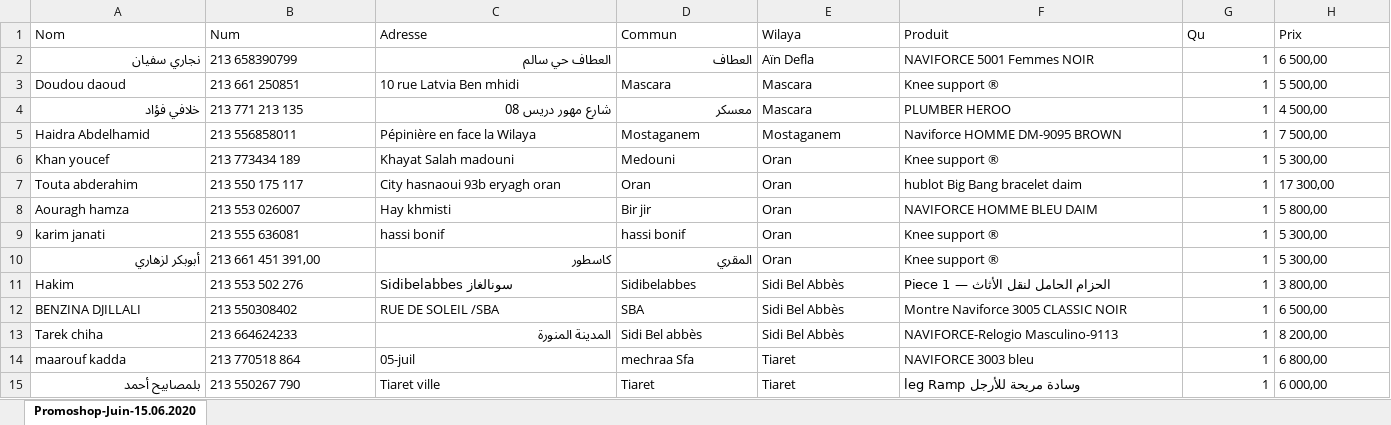
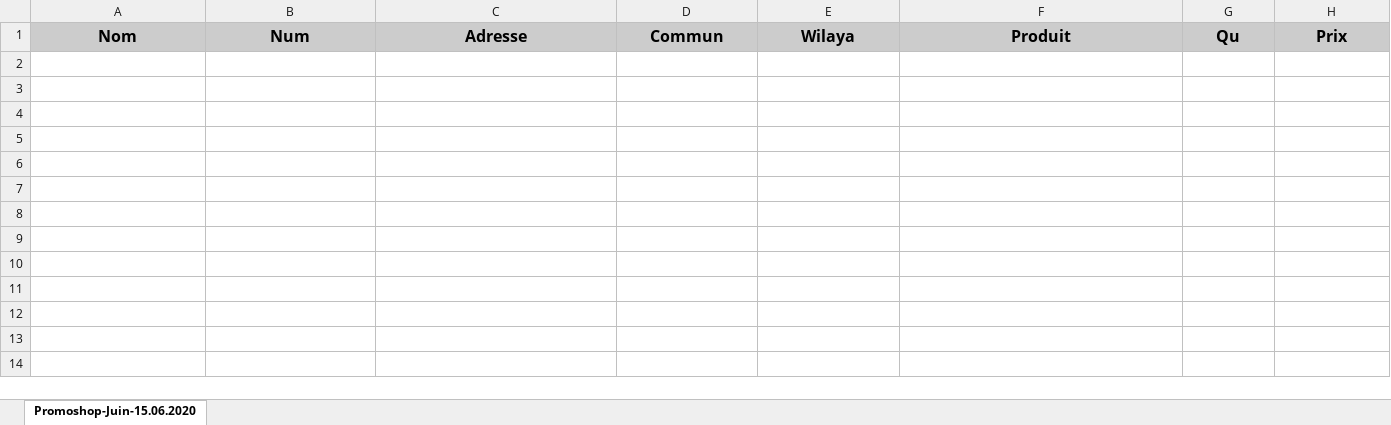
Before and after one commit to madisouheib/todeliv, an Excel workbook: public/download/data_colis.xlsx, sheet Promoshop-Juin-15.06.2020, drawn as a sheet; only a part is shown; values as stored, in another font and other column widths than the file's, no borders; charts and pictures not drawn; rows hold the shown columns only; the diff covers the shown part only; the diff names each change by its address in the sheet, - before the commit and + after, or states it on an @@ line.

Commit message:
the  be delivery pdf excel

```diff
--- a/public/download/data_colis.xlsx (sheet Promoshop-Juin-15.06.2020)
+++ b/public/download/data_colis.xlsx (sheet Promoshop-Juin-15.06.2020)
@@ A1:H1 fill: none → #CCCCCC, bold: off → on, text size: larger, alignment: left → center @@
-row 2: نجاري سفيان | 213 658390799 | العطاف حي سالم | العطاف | Aïn Defla | NAVIFORCE 5001 Femmes NOIR | 1 | 6 500,00
-row 3: Doudou daoud | 213 661 250851 | 10 rue Latvia Ben mhidi | Mascara | Mascara | Knee support ® | 1 | 5 500,00
-row 4: خلافي فؤاد | 213 771 213 135 | شارع مهور دريس 08 | معسكر | Mascara | PLUMBER HEROO | 1 | 4 500,00
-row 5: Haidra Abdelhamid | 213 556858011 | Pépinière en face la Wilaya | Mostaganem | Mostaganem | Naviforce HOMME DM-9095 BROWN | 1 | 7 500,00
-row 6: Khan youcef | 213 773434 189 | Khayat Salah madouni | Medouni | Oran | Knee support ® | 1 | 5 300,00
-row 7: Touta abderahim | 213 550 175 117 | City hasnaoui 93b eryagh oran | Oran | Oran | hublot Big Bang bracelet daim | 1 | 17 300,00
-row 8: Aouragh hamza | 213 553 026007 | Hay khmisti | Bir jir | Oran | NAVIFORCE HOMME BLEU DAIM | 1 | 5 800,00
-row 9: karim janati | 213 555 636081 | hassi bonif | hassi bonif | Oran | Knee support ® | 1 | 5 300,00
-row 10: أبوبكر لزهاري | 213 661 451 391,00 | كاسطور | المقري | Oran | Knee support ® | 1 | 5 300,00
-row 11: Hakim | 213 553 502 276 | Sidibelabbes سونالغاز | Sidibelabbes | Sidi Bel Abbès | Piece 1 — الحزام الحامل لنقل الأثاث | 1 | 3 800,00
-row 12: BENZINA DJILLALI | 213 550308402 | RUE DE SOLEIL /SBA | SBA | Sidi Bel Abbès | Montre Naviforce 3005 CLASSIC NOIR | 1 | 6 500,00
-row 13: Tarek chiha | 213 664624233 | المدينة المنورة | Sidi Bel abbès | Sidi Bel Abbès | NAVIFORCE-Relogio Masculino-9113 | 1 | 8 200,00
-row 14: maarouf kadda | 213 770518 864 | 05-juil | mechraa Sfa | Tiaret | NAVIFORCE 3003 bleu | 1 | 6 800,00
-row 15: بلمصابيح أحمد | 213 550267 790 | Tiaret ville | Tiaret | Tiaret | leg Ramp وسادة مريحة للأرجل | 1 | 6 000,00
```
Also changed, not shown: cell formats elsewhere in this sheet, 5 other files.
